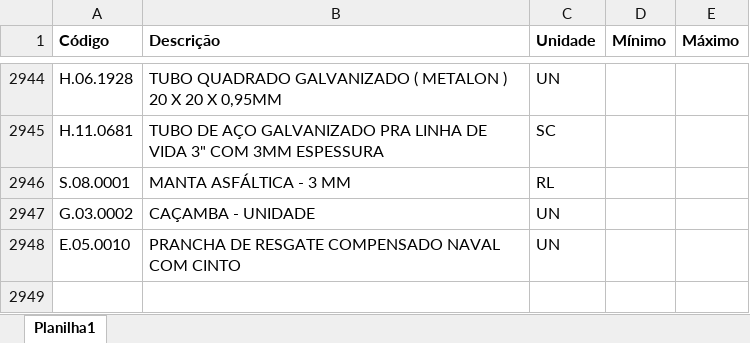
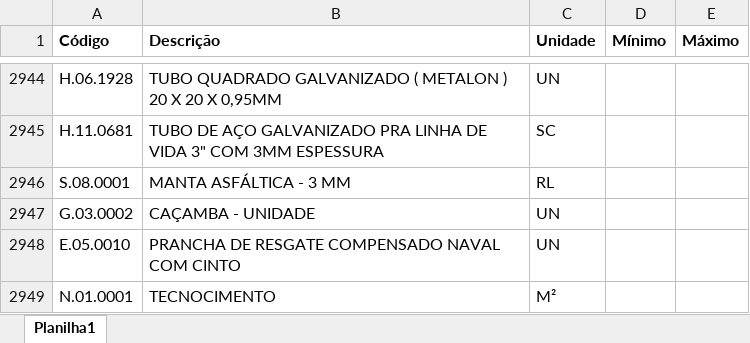
Before and after one commit to Mgiglio98/formulario_pedidos_basic, an Excel workbook: Insumos.xlsx, sheet Planilha1, drawn as a sheet; only a part is shown, gaps mark what is left out; values as stored, in another font and other column widths than the file's, no borders; conditional formats not drawn; the diff names each change by its address in the sheet, - before the commit and + after, or states it on an @@ line.

Commit message:
Add files via upload

```diff
--- a/Insumos.xlsx (sheet Planilha1)
+++ b/Insumos.xlsx (sheet Planilha1)
+row 2949: N.01.0001 | TECNOCIMENTO | M²
```
